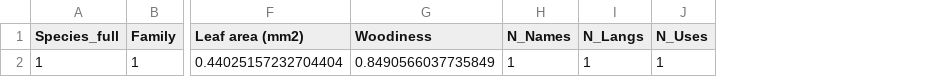
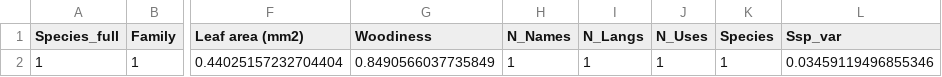
Before and after one commit to kydahl/biodiv-hostpots, a CSV file: data/clean/coverage_pcts.csv, drawn as a sheet; only a part is shown, gaps mark what is left out; the diff names each change by its address in the sheet, - before the commit and + after, or states it on an @@ line.

```diff
--- a/data/clean/coverage_pcts.csv
+++ b/data/clean/coverage_pcts.csv
+column K (Species), row 2: 1
+column L (Ssp_var), row 2: 0.03459119496855346
```
Also changed, not shown: 6 other files.
